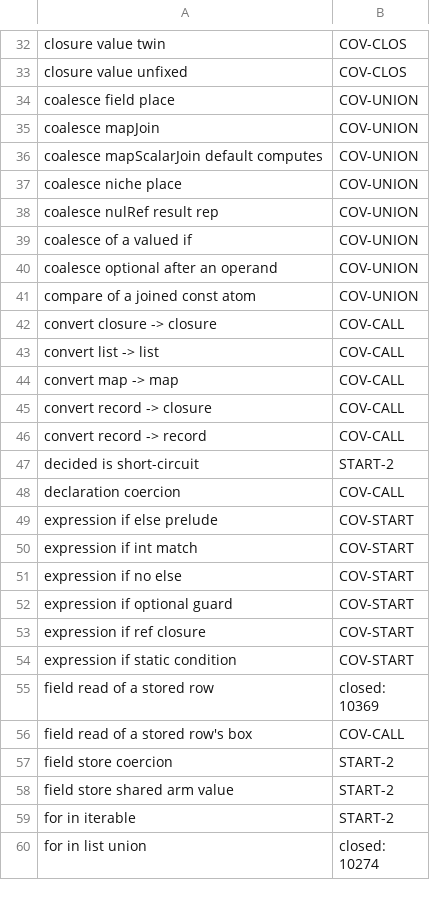
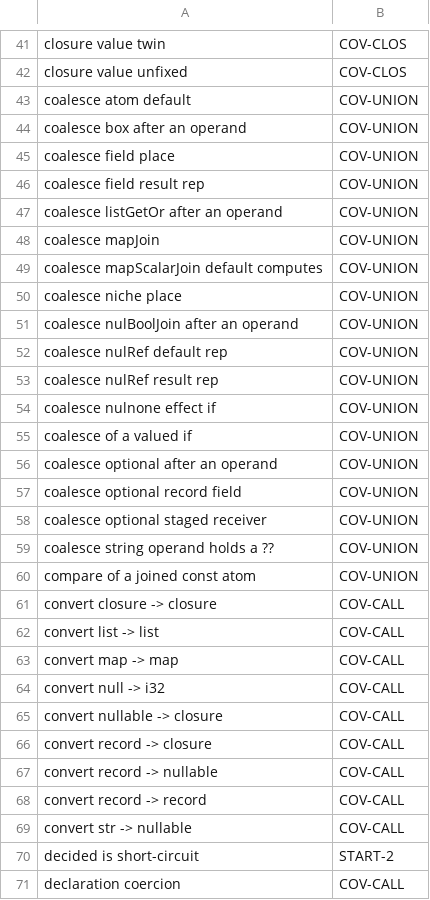
Before and after one commit to voces/vl, a TSV file: scripts/ir-i8-census/owners.tsv, drawn as a sheet; only a part is shown, gaps mark what is left out; the shorter side is filled out with more unchanged rows; the diff covers the shown part only; the diff names each change by its address in the sheet, - before the commit and + after, or states it on an @@ line.

```diff
--- a/scripts/ir-i8-census/owners.tsv
+++ b/scripts/ir-i8-census/owners.tsv
+row 43: coalesce atom default | COV-UNION
+row 44: coalesce box after an operand | COV-UNION
+row 46: coalesce field result rep | COV-UNION
+row 47: coalesce listGetOr after an operand | COV-UNION
+row 51: coalesce nulBoolJoin after an operand | COV-UNION
+row 52: coalesce nulRef default rep | COV-UNION
+row 54: coalesce nulnone effect if | COV-UNION
+row 57: coalesce optional record field | COV-UNION
+row 58: coalesce optional staged receiver | COV-UNION
+row 59: coalesce string operand holds a ?? | COV-UNION
+row 64: convert null -> i32 | COV-CALL
+row 65: convert nullable -> closure | COV-CALL
+row 67: convert record -> nullable | COV-CALL
+row 69: convert str -> nullable | COV-CALL
```
Also changed, not shown: 56 added rows and 8 removed rows elsewhere in this file, 1 other file.
